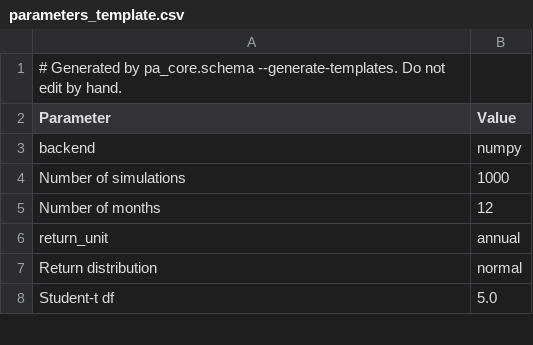
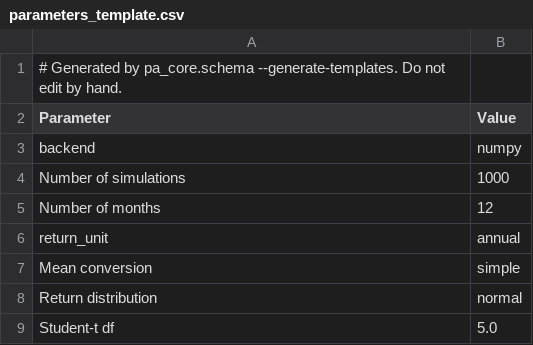
Before and after one commit to stranske/Portable-Alpha-Extension-Model, a CSV file: templates/parameters_template.csv, drawn as a sheet; only a part is shown.

Commit message:
fix(schema): update mean conversion exports

```diff
--- a/templates/parameters_template.csv
+++ b/templates/parameters_template.csv
@@ -6,2 +6,3 @@ Number of months,12
 return_unit,annual
+Mean conversion,simple
 Return distribution,normal
```
Also changed, not shown: 3 other files.
